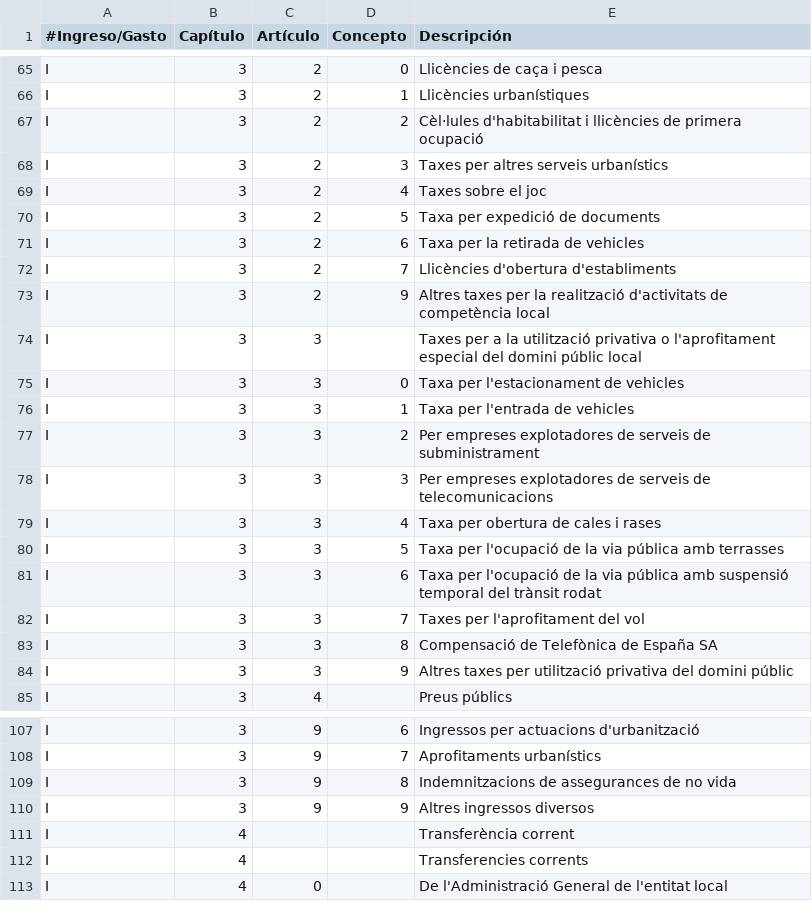
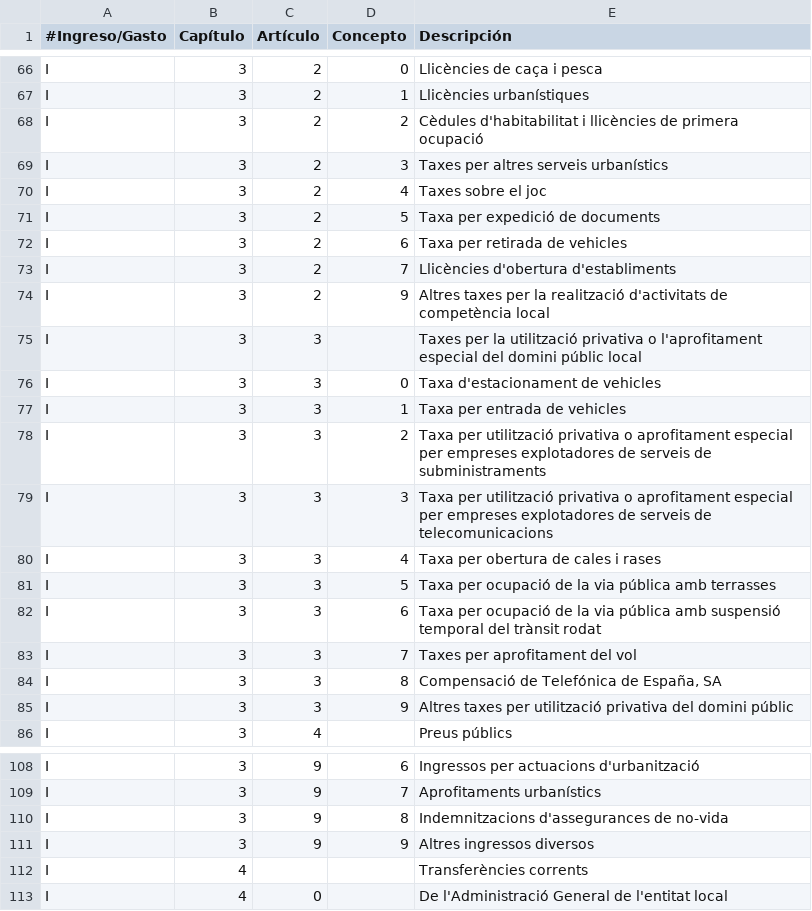
Before and after one commit to civio/presupuesto-elprat, a CSV file: data/ca/clasificacion_economica.csv, drawn as a sheet; only a part is shown, gaps mark what is left out; the diff covers the shown part only.

```diff
--- a/data/ca/clasificacion_economica.csv
+++ b/data/ca/clasificacion_economica.csv
@@ -66,3 +67,3 @@ I,3,2,0,Llicències de caça i pesca
 I,3,2,1,Llicències urbanístiques
-I,3,2,2,Cèl·lules d'habitabilitat i llicències de primera ocupació
+I,3,2,2,Cèdules d'habitabilitat i llicències de primera ocupació
 I,3,2,3,Taxes per altres serveis urbanístics
@@ -70,15 +71,15 @@ I,3,2,4,Taxes sobre el joc
 I,3,2,5,Taxa per expedició de documents
-I,3,2,6,Taxa per la retirada de vehicles
+I,3,2,6,Taxa per retirada de vehicles
 I,3,2,7,Llicències d'obertura d'establiments
 I,3,2,9,Altres taxes per la realització d'activitats de competència local
-I,3,3,,Taxes per a la utilització privativa o l'aprofitament especial del domini públic local
-I,3,3,0,Taxa per l'estacionament de vehicles
-I,3,3,1,Taxa per l'entrada de vehicles
-I,3,3,2,Per empreses explotadores de serveis de subministrament
-I,3,3,3,Per empreses explotadores de serveis de telecomunicacions
+I,3,3,,Taxes per la utilització privativa o l'aprofitament especial del domini públic local
+I,3,3,0,Taxa d'estacionament de vehicles
+I,3,3,1,Taxa per entrada de vehicles
+I,3,3,2,Taxa per utilització privativa o aprofitament especial per empreses explotadores de serveis de subministraments
+I,3,3,3,Taxa per utilització privativa o aprofitament especial per empreses explotadores de serveis de telecomunicacions
 I,3,3,4,Taxa per obertura de cales i rases
-I,3,3,5,Taxa per l'ocupació de la via pública amb terrasses
-I,3,3,6,Taxa per l'ocupació de la via pública  amb suspensió temporal del trànsit rodat
-I,3,3,7,Taxes per l'aprofitament del vol
-I,3,3,8,Compensació de Telefònica de España SA
+I,3,3,5,Taxa per ocupació de la via pública amb terrasses
+I,3,3,6,Taxa per ocupació de la via pública amb suspensió temporal del trànsit rodat
+I,3,3,7,Taxes per aprofitament del vol
+I,3,3,8,"Compensació de Telefónica de España, SA"
 I,3,3,9,Altres taxes per utilització privativa del domini públic
@@ -108,6 +109,5 @@ I,3,9,6,Ingressos per actuacions d'urbanització
 I,3,9,7,Aprofitaments urbanístics
-I,3,9,8,Indemnitzacions de assegurances de no vida
+I,3,9,8,Indemnitzacions d'assegurances de no-vida
 I,3,9,9,Altres ingressos diversos
-I,4,,,Transferència corrent
-I,4,,,Transferencies corrents
+I,4,,,Transferències corrents
 I,4,0,,De l'Administració General de l'entitat local
```
Also changed, not shown: 1 added row and 64 edited cells elsewhere in this file.
